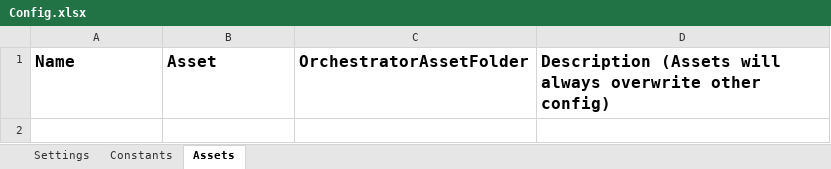
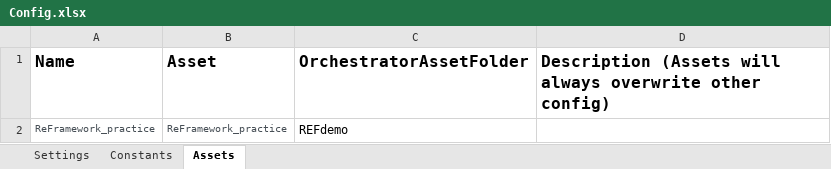
Before and after one commit to Rous1141/UiPath_Automation, an Excel workbook: RoboticEnterpriseFramework_Dispatcher/Data/Config.xlsx, sheet Assets, drawn as a sheet; values as stored, in another font and other column widths than the file's, no borders; the diff names each change by its address in the sheet, - before the commit and + after, or states it on an @@ line.

```diff
--- a/RoboticEnterpriseFramework_Dispatcher/Data/Config.xlsx (sheet Assets)
+++ b/RoboticEnterpriseFramework_Dispatcher/Data/Config.xlsx (sheet Assets)
+row 2: ReFramework_practice | ReFramework_practice | REFdemo
```
Also changed, not shown: sheet Settings, ReadingPDF/ScrappedPDFOutput.xlsx, 35 other files.
